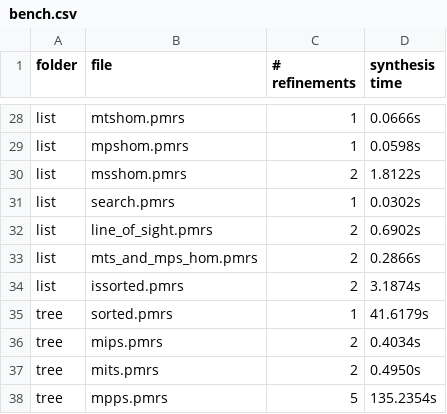
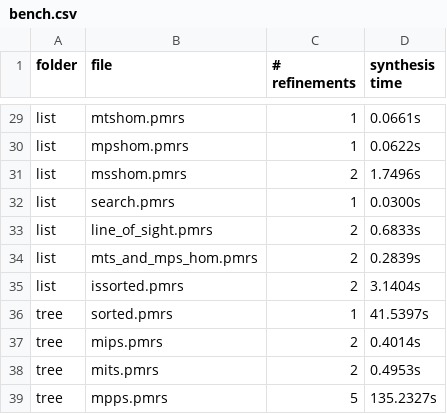
Before and after one commit to synduce/Synduce, a CSV file: benchmarks/bench.csv, drawn as a sheet; only a part is shown, gaps mark what is left out; addresses are those after the commit; the diff covers the shown part only; the diff names each change by its address in the sheet, - before the commit and + after, or states it on an @@ line.

```diff
--- a/benchmarks/bench.csv
+++ b/benchmarks/bench.csv
-D29 (synthesis time): 0.0666s
+D29 (synthesis time): 0.0661s
-D30 (synthesis time): 0.0598s
+D30 (synthesis time): 0.0622s
-D31 (synthesis time): 1.8122s
+D31 (synthesis time): 1.7496s
-D32 (synthesis time): 0.0302s
+D32 (synthesis time): 0.0300s
-D33 (synthesis time): 0.6902s
+D33 (synthesis time): 0.6833s
-D34 (synthesis time): 0.2866s
+D34 (synthesis time): 0.2839s
-D35 (synthesis time): 3.1874s
+D35 (synthesis time): 3.1404s
-D36 (synthesis time): 41.6179s
+D36 (synthesis time): 41.5397s
-D37 (synthesis time): 0.4034s
+D37 (synthesis time): 0.4014s
-D38 (synthesis time): 0.4950s
+D38 (synthesis time): 0.4953s
-D39 (synthesis time): 135.2354s
+D39 (synthesis time): 135.2327s
```
Also changed, not shown: 1 added row and 26 edited cells elsewhere in this file, 3 other files.
